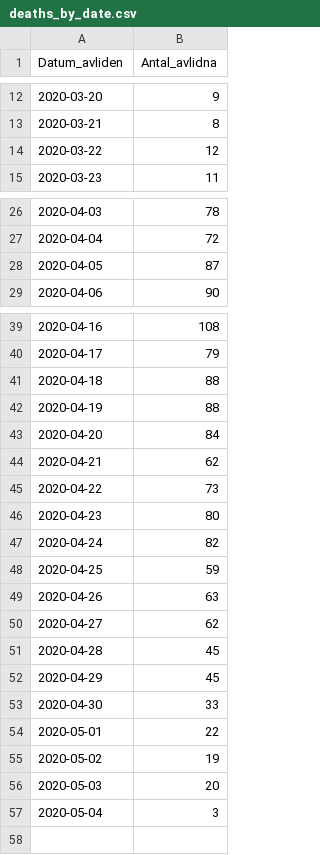
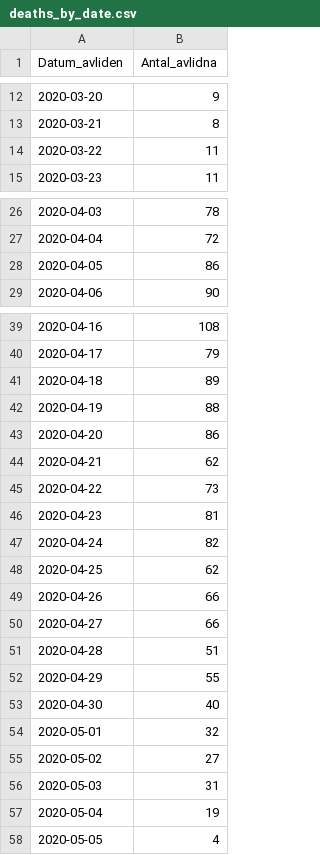
Before and after one commit to shortlisted/covid-19-sweden, a CSV file: deaths_by_date.csv, drawn as a sheet; only a part is shown, gaps mark what is left out; the diff covers the shown part only; the diff names each change by its address in the sheet, - before the commit and + after, or states it on an @@ line.

```diff
--- a/deaths_by_date.csv
+++ b/deaths_by_date.csv
-B14 (Antal_avlidna): 12
+B14 (Antal_avlidna): 11
-B28 (Antal_avlidna): 87
+B28 (Antal_avlidna): 86
-B41 (Antal_avlidna): 88
+B41 (Antal_avlidna): 89
-B43 (Antal_avlidna): 84
+B43 (Antal_avlidna): 86
-B46 (Antal_avlidna): 80
+B46 (Antal_avlidna): 81
-B48 (Antal_avlidna): 59
+B48 (Antal_avlidna): 62
-B49 (Antal_avlidna): 63
+B49 (Antal_avlidna): 66
-B50 (Antal_avlidna): 62
+B50 (Antal_avlidna): 66
-B51 (Antal_avlidna): 45
+B51 (Antal_avlidna): 51
-B52 (Antal_avlidna): 45
+B52 (Antal_avlidna): 55
-B53 (Antal_avlidna): 33
+B53 (Antal_avlidna): 40
-B54 (Antal_avlidna): 22
+B54 (Antal_avlidna): 32
-B55 (Antal_avlidna): 19
+B55 (Antal_avlidna): 27
-B56 (Antal_avlidna): 20
+B56 (Antal_avlidna): 31
-B57 (Antal_avlidna): 3
+B57 (Antal_avlidna): 19
+row 58: 2020-05-05 | 4
```
Also changed, not shown: 1 edited cell elsewhere in this file, ICU_by_date.csv, cases_by_date_and_region.csv, 3 other files.
